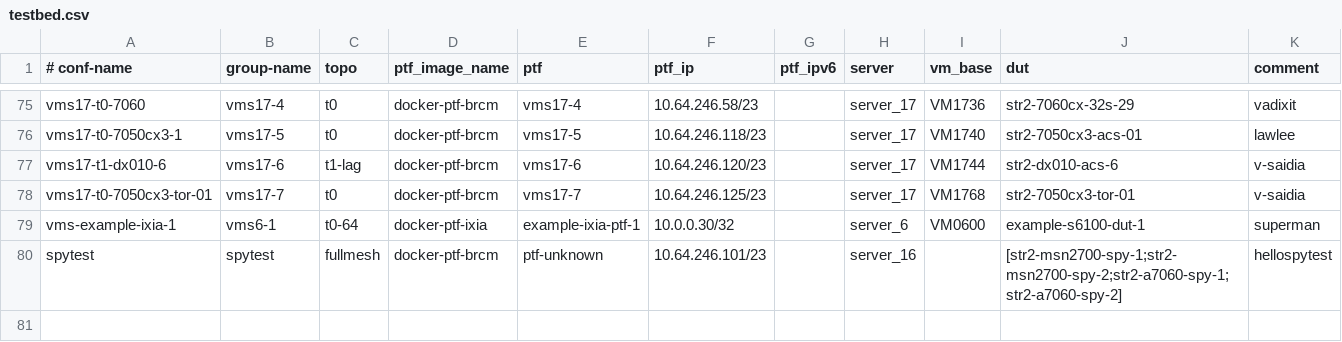
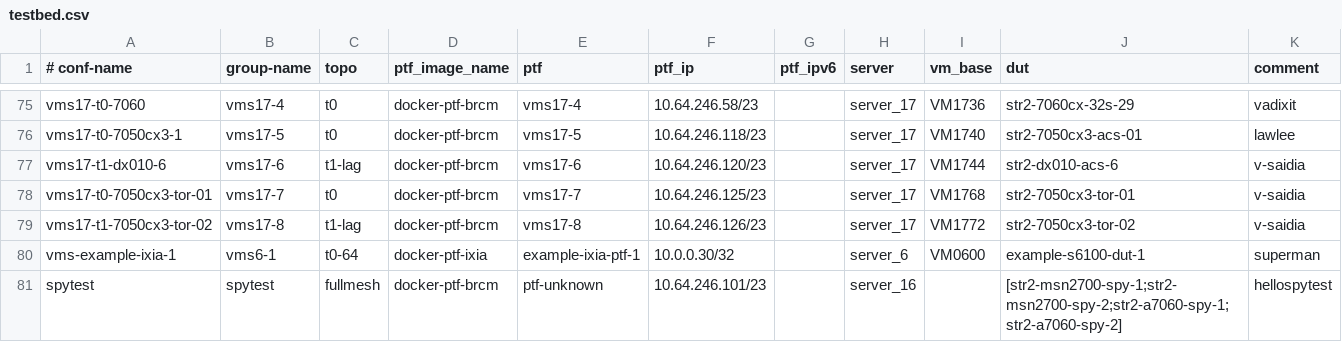
Before and after one commit to neethajohn/sonic-mgmt, a CSV file: ansible/testbed.csv, drawn as a sheet; only a part is shown, gaps mark what is left out; the diff names each change by its address in the sheet, - before the commit and + after, or states it on an @@ line.

```diff
--- a/ansible/testbed.csv
+++ b/ansible/testbed.csv
+row 79: vms17-t1-7050cx3-tor-02 | vms17-8 | t1-lag | docker-ptf-brcm | vms17-8 | 10.64.246.126/23 |  | server_17 | VM1772 | str2-7050cx3-tor-02 | v-saidia
```
Also changed, not shown: ansible/files/sonic_str2_devices.csv, ansible/files/sonic_str2_links.csv, 2 other files.
